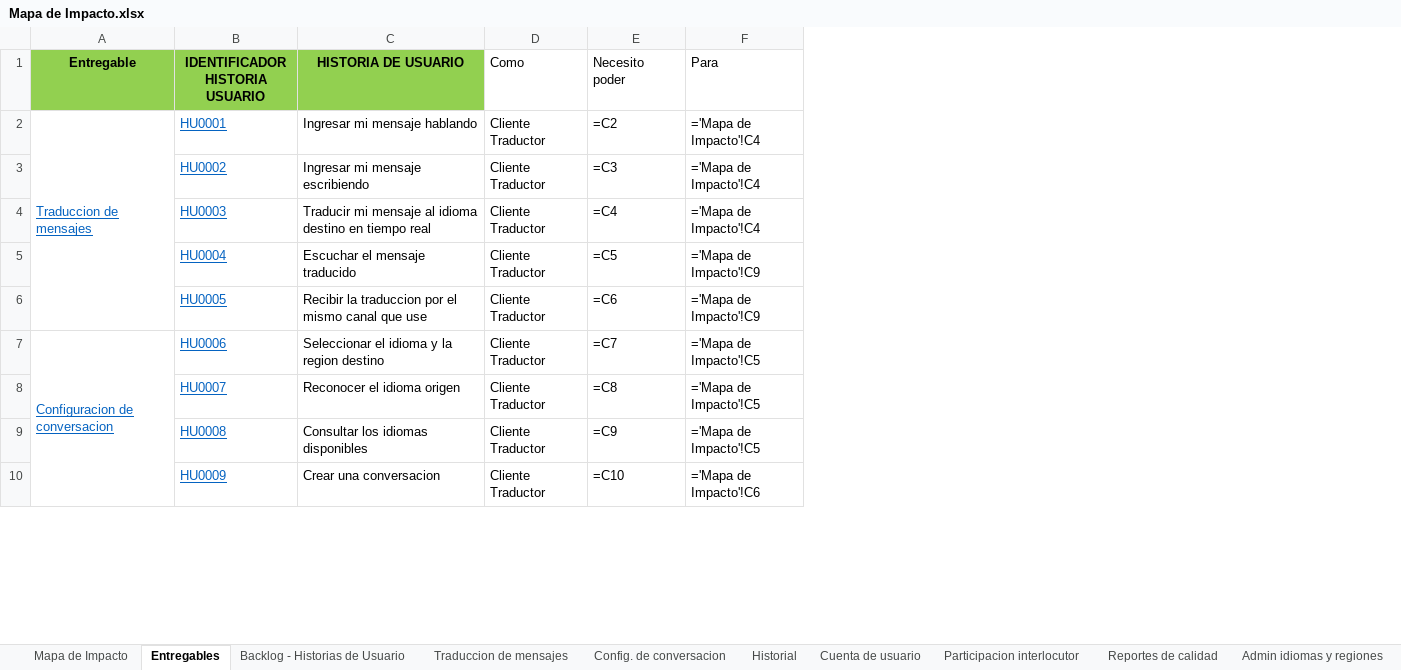
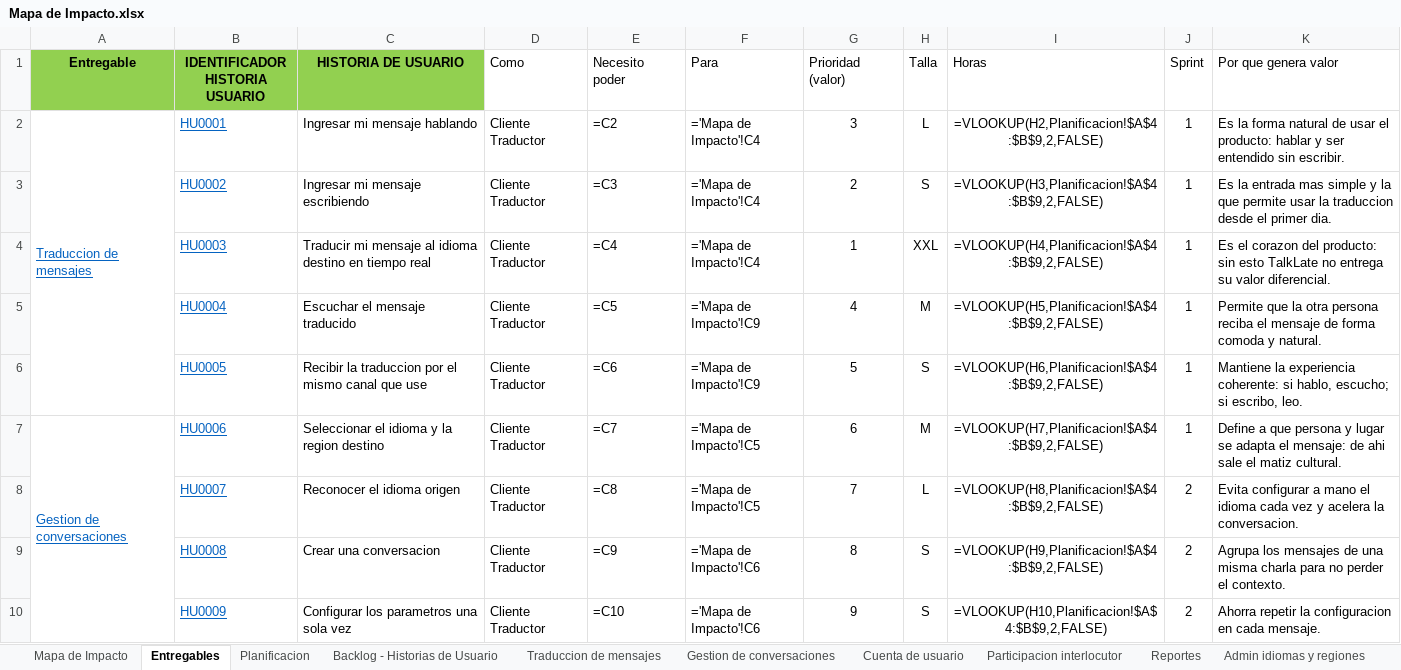
Before and after one commit to Dafatalk/talklate, an Excel workbook: seguimiento/mapa_impacto/Mapa de Impacto.xlsx, sheet Entregables, drawn as a sheet; only a part is shown; values as stored, in another font and other column widths than the file's, no borders; formulas without a stored value are shown as written; removed rows and columns are numbered as before the commit, all else as after; the diff covers the shown part only; the diff names each change by its address in the sheet, - before the commit and + after, or states it on an @@ line.

```diff
--- a/seguimiento/mapa_impacto/Mapa de Impacto.xlsx (sheet Entregables)
+++ b/seguimiento/mapa_impacto/Mapa de Impacto.xlsx (sheet Entregables)
-sheet tab: Historial
+sheet tab: Gestion de conversaciones
-sheet tab: Reportes de calidad
+sheet tab: Reportes
-sheet tab: Config. de conversacion
+sheet tab: Planificacion
+column G (Prioridad (valor)), rows 2-10: 3 | 2 | 1 | 4 | 5 | 6 | 7 | 8 | 9
+column H (Talla), rows 2-10: L | S | XXL | M | S | M | L | S | S
+column I (Horas), rows 2-10: =VLOOKUP(H2,Planificacion!$A$4:$B$9,2,FALSE) | =VLOOKUP(H3,Planificacion!$A$4:$B$9,2,FALSE) | =VLOOKUP(H4,Planificacion!$A$4:$B$9,2,FALSE) | =VLOOKUP(H5,Planificacion!$A$4:$B$9,2,FALSE) | =VLOOKUP(H6,Planificacion!$A$4:$B$9,2,FALSE) | =VLOOKUP(H7,Planificacion!$A$4:$B$9,2,FALSE) | =VLOOKUP(H8,Planificacion!$A$4:$B$9,2,FALSE) | =VLOOKUP(H9,Planificacion!$A$4:$B$9,2,FALSE) | =VLOOKUP(H10,Planificacion!$A$4:$B$9,2,FALSE)
+column J (Sprint), rows 2-10: 1 | 1 | 1 | 1 | 1 | 1 | 2 | 2 | 2
+column K (Por que genera valor), rows 2-10: Es la forma natural de usar el producto: hablar y ser entendido sin escribir. | Es la entrada mas simple y la que permite usar la traduccion desde el primer dia. | Es el corazon del producto: sin esto TalkLate no entrega su valor diferencial. | Permite que la otra persona reciba el mensaje de forma comoda y natural. | Mantiene la experiencia coherente: si hablo, escucho; si escribo, leo. | Define a que persona y lugar se adapta el mensaje: de ahi sale el matiz cultural. | Evita configurar a mano el idioma cada vez y acelera la conversacion. | Agrupa los mensajes de una misma charla para no perder el contexto. | Ahorra repetir la configuracion en cada mensaje.
-A7 (Entregable): Configuracion de conversacion
+A7 (Entregable): Gestion de conversaciones
-A7:A12 merged
+A7:A15 merged
-C9 (HISTORIA DE USUARIO): Consultar los idiomas disponibles
+C9 (HISTORIA DE USUARIO): Crear una conversacion
-F9 (Para): ='Mapa de Impacto'!C5
+F9 (Para): ='Mapa de Impacto'!C6
-C10 (HISTORIA DE USUARIO): Crear una conversacion
+C10 (HISTORIA DE USUARIO): Configurar los parametros una sola vez
```
Also changed, not shown: 33 edited cells and merged cells elsewhere in this sheet, sheet Gestion de conversaciones, sheet Backlog - Historias de Usuario, sheet Reportes, sheet Participacion interlocutor, sheet Cuenta de usuario, sheet Admin idiomas y regiones, 1 more sheet, seguimiento/matrices/Matriz de roles por operaciones.xlsx, 7 other files.
